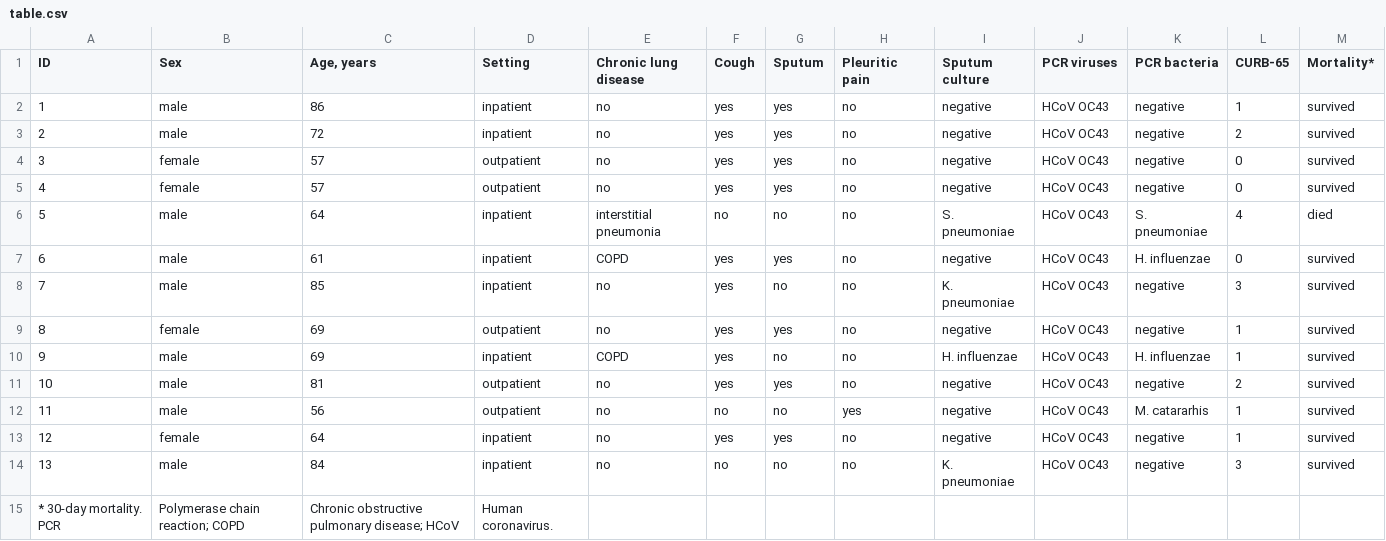
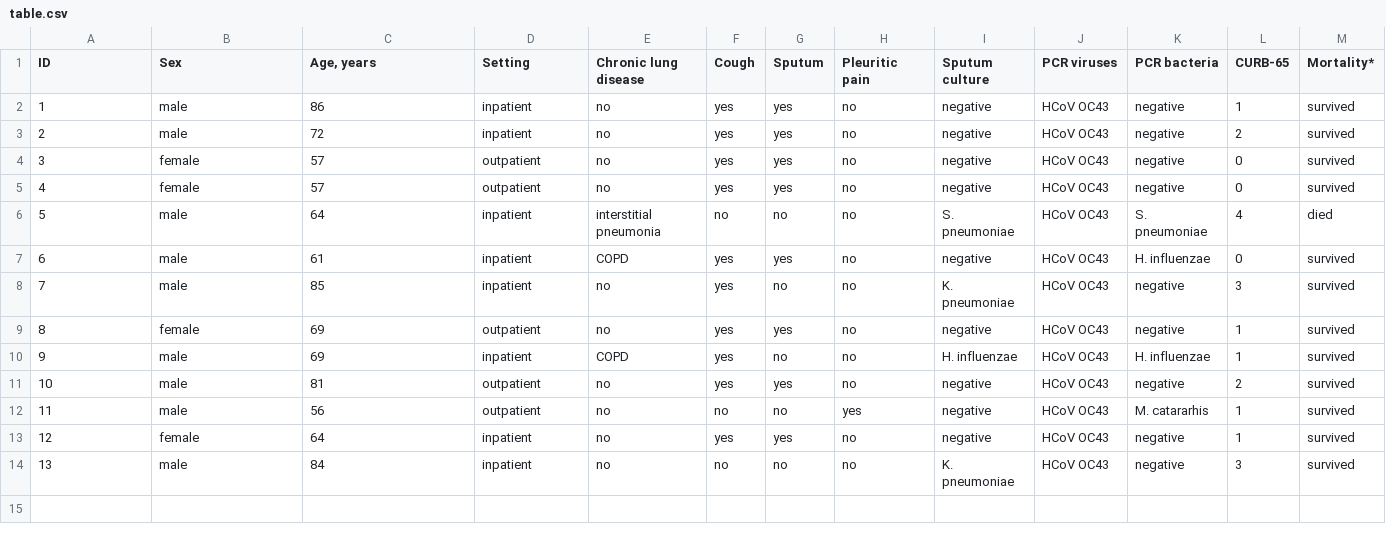
Before and after one commit to EIichiro-Sando/APSG-J, a CSV file: table.csv, drawn as a sheet.

Commit message:
Update table.csv

```diff
--- a/table.csv
+++ b/table.csv
@@ -14,2 +14 @@
 13,male,84,inpatient,no,no,no,no,K. pneumoniae,HCoV OC43,negative,3,survived
-* 30-day mortality. PCR, Polymerase chain reaction; COPD, Chronic obstructive pulmonary disease; HCoV, Human coronavirus.
```
